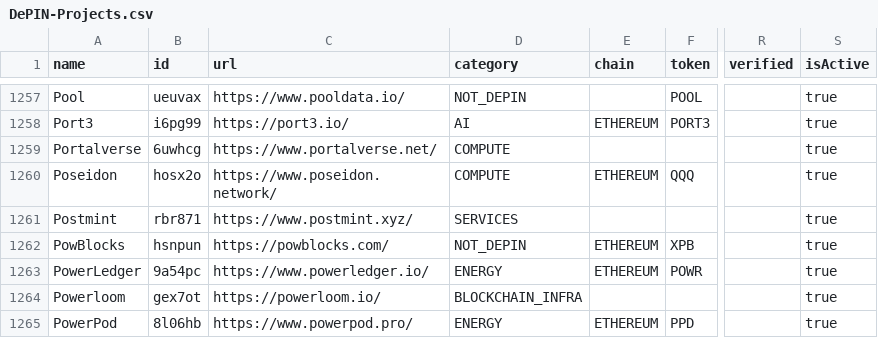
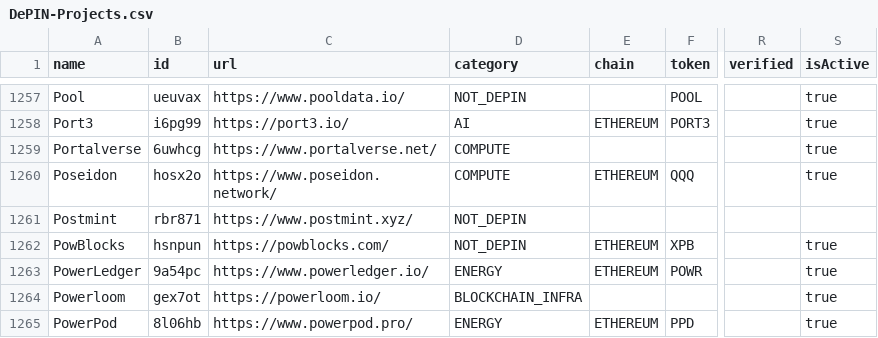
Before and after one commit to ev3-team/adapters, a CSV file: scripts/data/DePIN-Projects.csv, drawn as a sheet; only a part is shown, gaps mark what is left out; the diff names each change by its address in the sheet, - before the commit and + after, or states it on an @@ line.

```diff
--- a/scripts/data/DePIN-Projects.csv
+++ b/scripts/data/DePIN-Projects.csv
-D1261 (category): SERVICES
+D1261 (category): NOT_DEPIN
-S1261 (isActive): true
+S1261 (isActive): (empty)
```
